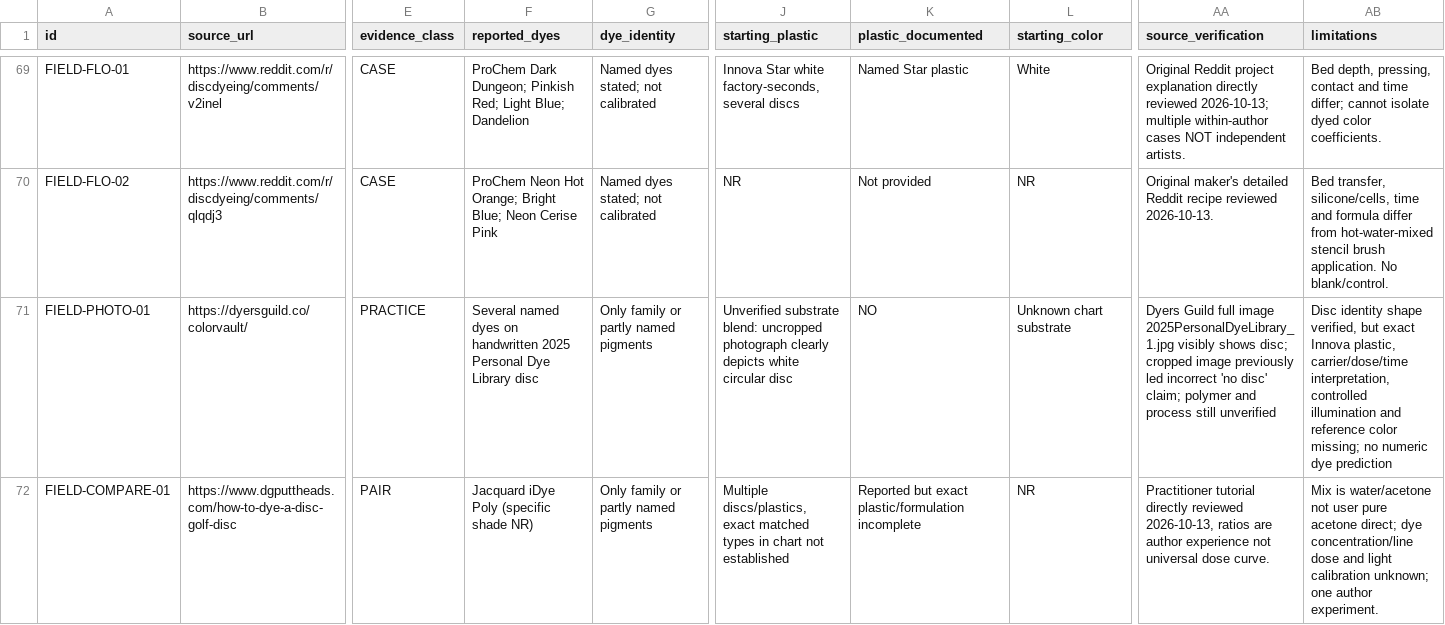
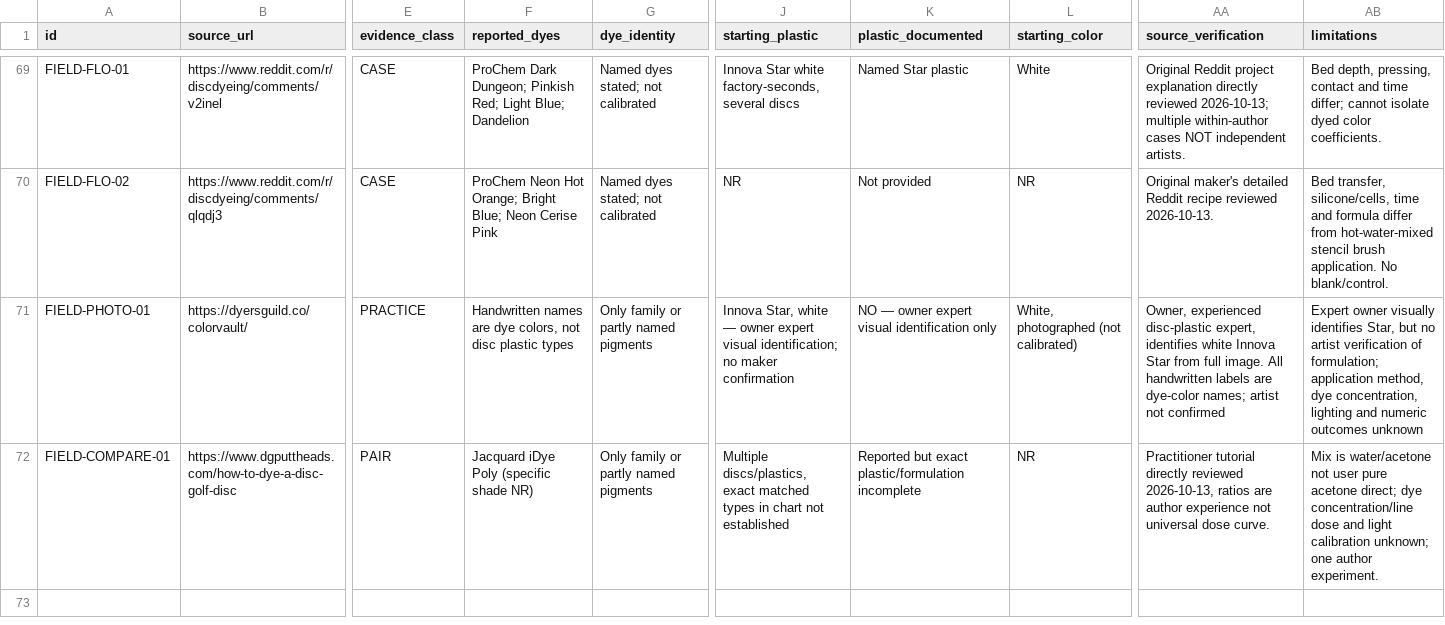
Before and after one commit to oookkkaaayyy/local-roots, a CSV file: docs/dye-studio/evidence-quality-matrix.csv, drawn as a sheet; only a part is shown, gaps mark what is left out; the diff names each change by its address in the sheet, - before the commit and + after, or states it on an @@ line.

Commit message:
Dye Studio: record expert owner Star ID and handwritten color-name evidence

```diff
--- a/docs/dye-studio/evidence-quality-matrix.csv
+++ b/docs/dye-studio/evidence-quality-matrix.csv
-F71 (reported_dyes): Several named dyes on handwritten 2025 Personal Dye Library disc
+F71 (reported_dyes): Handwritten names are dye colors, not disc plastic types
-J71 (starting_plastic): Unverified substrate blend: uncropped photograph clearly depicts white circular disc
+J71 (starting_plastic): Innova Star, white — owner expert visual identification; no maker confirmation
-K71 (plastic_documented): NO
+K71 (plastic_documented): NO — owner expert visual identification only
-L71 (starting_color): Unknown chart substrate
+L71 (starting_color): White, photographed (not calibrated)
-AA71 (source_verification): Dyers Guild full image 2025PersonalDyeLibrary_1.jpg visibly shows disc; cropped image previously led incorrect 'no disc' claim; polymer and process still unverified
+AA71 (source_verification): Owner, experienced disc-plastic expert, identifies white Innova Star from full image. All handwritten labels are dye-color names; artist not confirmed
-AB71 (limitations): Disc identity shape verified, but exact Innova plastic, carrier/dose/time interpretation, controlled illumination and reference color missing; no numeric dye prediction
+AB71 (limitations): Expert owner visually identifies Star, but no artist verification of formulation; application method, dye concentration, lighting and numeric outcomes unknown
```
Also changed, not shown: 5 other files.
